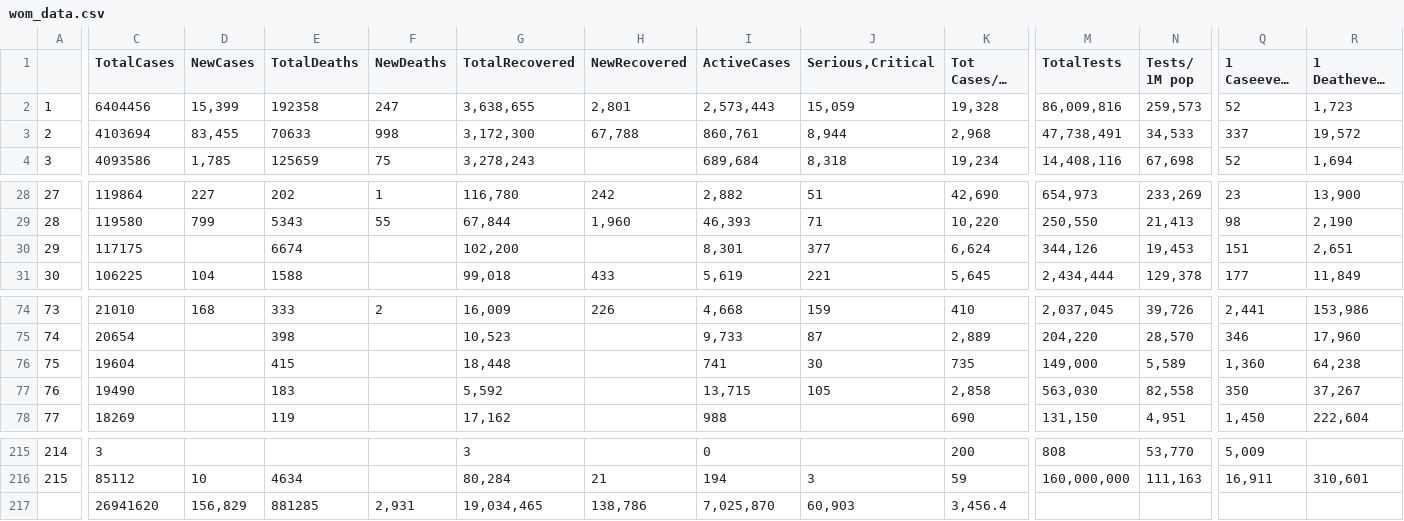
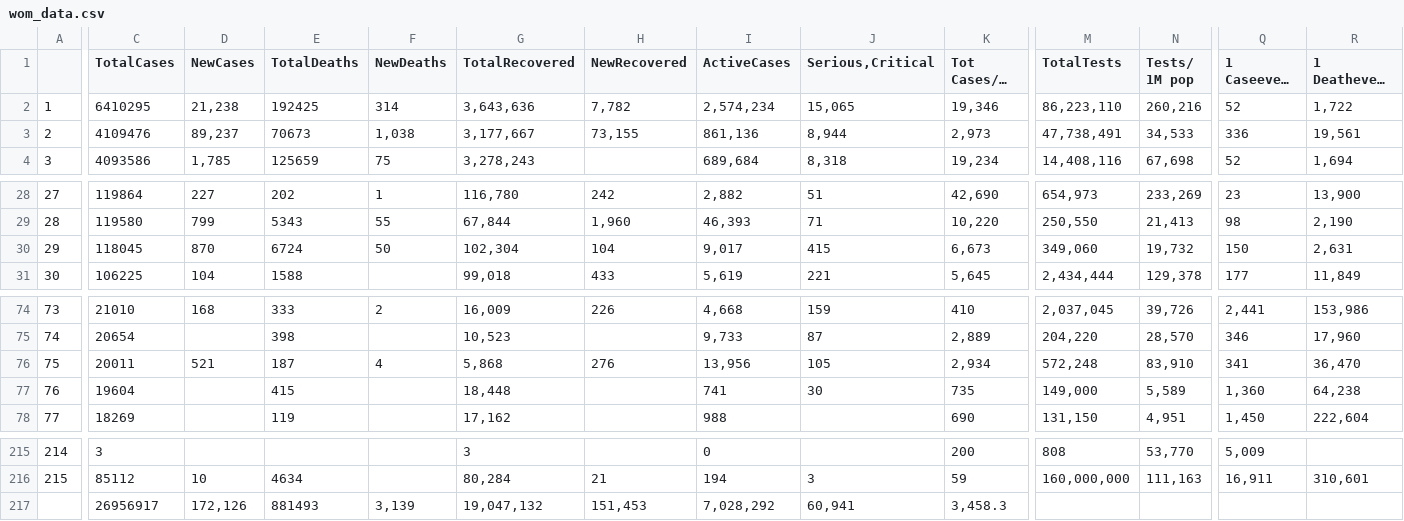
Before and after one commit to iMEdD-Lab/open-data, a CSV file: COVID-19/wom_data.csv, drawn as a sheet; only a part is shown, gaps mark what is left out; long unchanged cells end in …; removed rows and columns are numbered as before the commit, all else as after; rows hold the shown columns only; the diff covers the shown part only; the diff names each change by its address in the sheet, - before the commit and + after, or states it on an @@ line.

```diff
--- a/COVID-19/wom_data.csv
+++ b/COVID-19/wom_data.csv
-C2 (TotalCases): 6404456
+C2 (TotalCases): 6410295
-D2 (NewCases): 15,399
+D2 (NewCases): 21,238
-E2 (TotalDeaths): 192358
+E2 (TotalDeaths): 192425
-F2 (NewDeaths): 247
+F2 (NewDeaths): 314
-G2 (TotalRecovered): 3,638,655
+G2 (TotalRecovered): 3,643,636
-H2 (NewRecovered): 2,801
+H2 (NewRecovered): 7,782
-I2 (ActiveCases): 2,573,443
+I2 (ActiveCases): 2,574,234
-J2 (Serious,Critical): 15,059
+J2 (Serious,Critical): 15,065
-K2 (Tot Cases/1M pop): 19,328
+K2 (Tot Cases/1M pop): 19,346
-M2 (TotalTests): 86,009,816
+M2 (TotalTests): 86,223,110
-N2 (Tests/ 1M pop): 259,573
+N2 (Tests/ 1M pop): 260,216
-R2 (1 Deathevery X ppl): 1,723
+R2 (1 Deathevery X ppl): 1,722
-C3 (TotalCases): 4103694
+C3 (TotalCases): 4109476
-D3 (NewCases): 83,455
+D3 (NewCases): 89,237
-E3 (TotalDeaths): 70633
+E3 (TotalDeaths): 70673
-F3 (NewDeaths): 998
+F3 (NewDeaths): 1,038
-G3 (TotalRecovered): 3,172,300
+G3 (TotalRecovered): 3,177,667
-H3 (NewRecovered): 67,788
+H3 (NewRecovered): 73,155
-I3 (ActiveCases): 860,761
+I3 (ActiveCases): 861,136
-K3 (Tot Cases/1M pop): 2,968
+K3 (Tot Cases/1M pop): 2,973
-Q3 (1 Caseevery X ppl): 337
+Q3 (1 Caseevery X ppl): 336
-R3 (1 Deathevery X ppl): 19,572
+R3 (1 Deathevery X ppl): 19,561
-C30 (TotalCases): 117175
+C30 (TotalCases): 118045
-D30 (NewCases): (empty)
+D30 (NewCases): 870
-E30 (TotalDeaths): 6674
+E30 (TotalDeaths): 6724
-F30 (NewDeaths): (empty)
+F30 (NewDeaths): 50
-G30 (TotalRecovered): 102,200
+G30 (TotalRecovered): 102,304
-H30 (NewRecovered): (empty)
+H30 (NewRecovered): 104
-I30 (ActiveCases): 8,301
+I30 (ActiveCases): 9,017
-J30 (Serious,Critical): 377
+J30 (Serious,Critical): 415
-K30 (Tot Cases/1M pop): 6,624
+K30 (Tot Cases/1M pop): 6,673
-M30 (TotalTests): 344,126
+M30 (TotalTests): 349,060
-N30 (Tests/ 1M pop): 19,453
+N30 (Tests/ 1M pop): 19,732
-Q30 (1 Caseevery X ppl): 151
+Q30 (1 Caseevery X ppl): 150
-R30 (1 Deathevery X ppl): 2,651
+R30 (1 Deathevery X ppl): 2,631
+row 76: 75 | 20011 | 521 | 187 | 4 | 5,868 | 276 | 13,956 | 105 | 2,934 | 572,248 | 83,910 | 341 | 36,470
-A77: 75
+A77: 76
-row 77: 76 | 19490 |  | 183 |  | 5,592 |  | 13,715 | 105 | 2,858 | 563,030 | 82,558 | 350 | 37,267
-row 217:  | 26941620 | 156,829 | 881285 | 2,931 | 19,034,465 | 138,786 | 7,025,870 | 60,903 | 3,456.4
+row 217:  | 26956917 | 172,126 | 881493 | 3,139 | 19,047,132 | 151,453 | 7,028,292 | 60,941 | 3,458.3
```
Also changed, not shown: 60 edited cells elsewhere in this file, COVID-19/alerts.csv, 12 other files.
